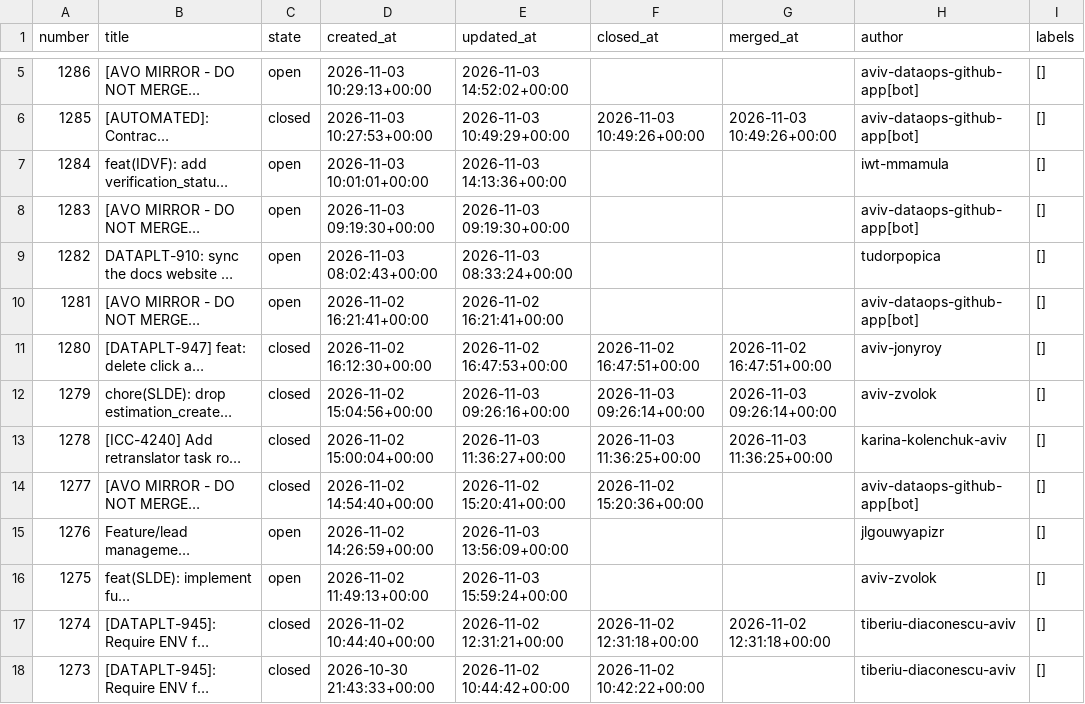
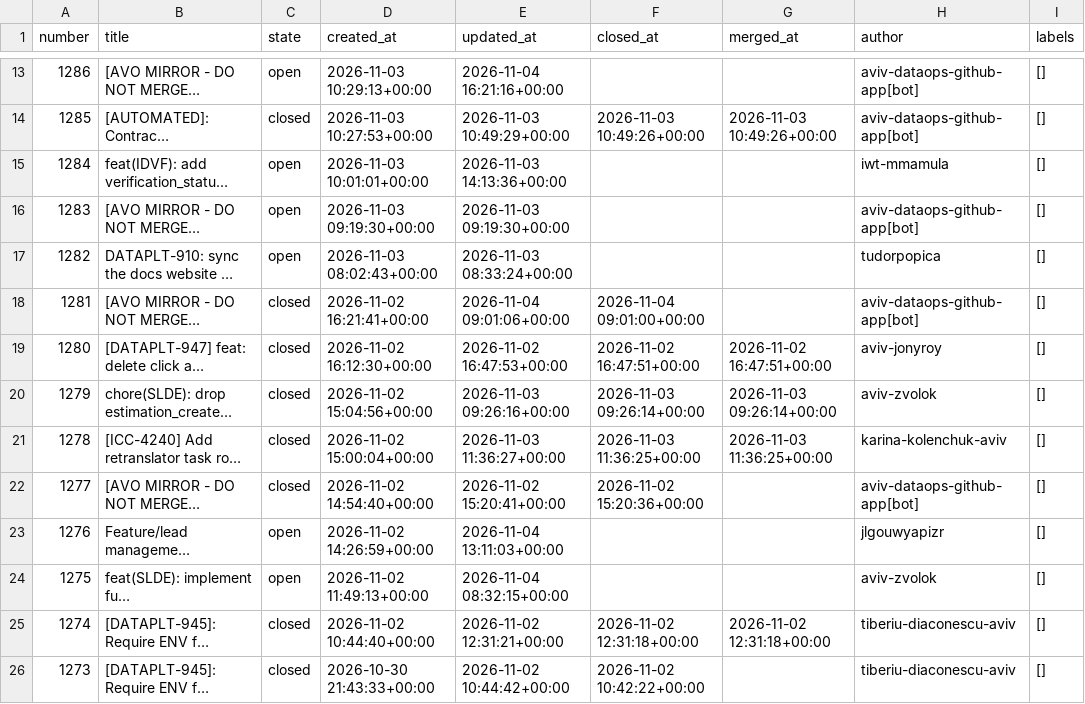
Before and after one commit to aviv-fathallahelmasri/github-pr-analytics, a CSV file: dashboard/data/pr_data.csv, drawn as a sheet; only a part is shown, gaps mark what is left out; long unchanged cells end in …; addresses are those after the commit; the diff covers the shown part only; the diff names each change by its address in the sheet, - before the commit and + after, or states it on an @@ line.

```diff
--- a/dashboard/data/pr_data.csv
+++ b/dashboard/data/pr_data.csv
-E13 (updated_at): 2026-11-03 14:52:02+00:00
+E13 (updated_at): 2026-11-04 16:21:16+00:00
-C18 (state): open
+C18 (state): closed
-E18 (updated_at): 2026-11-02 16:21:41+00:00
+E18 (updated_at): 2026-11-04 09:01:06+00:00
-F18 (closed_at): (empty)
+F18 (closed_at): 2026-11-04 09:01:00+00:00
-E23 (updated_at): 2026-11-03 13:56:09+00:00
+E23 (updated_at): 2026-11-04 13:11:03+00:00
-E24 (updated_at): 2026-11-03 15:59:24+00:00
+E24 (updated_at): 2026-11-04 08:32:15+00:00
```
Also changed, not shown: 8 added rows and 34 edited cells elsewhere in this file, 2 other files.
